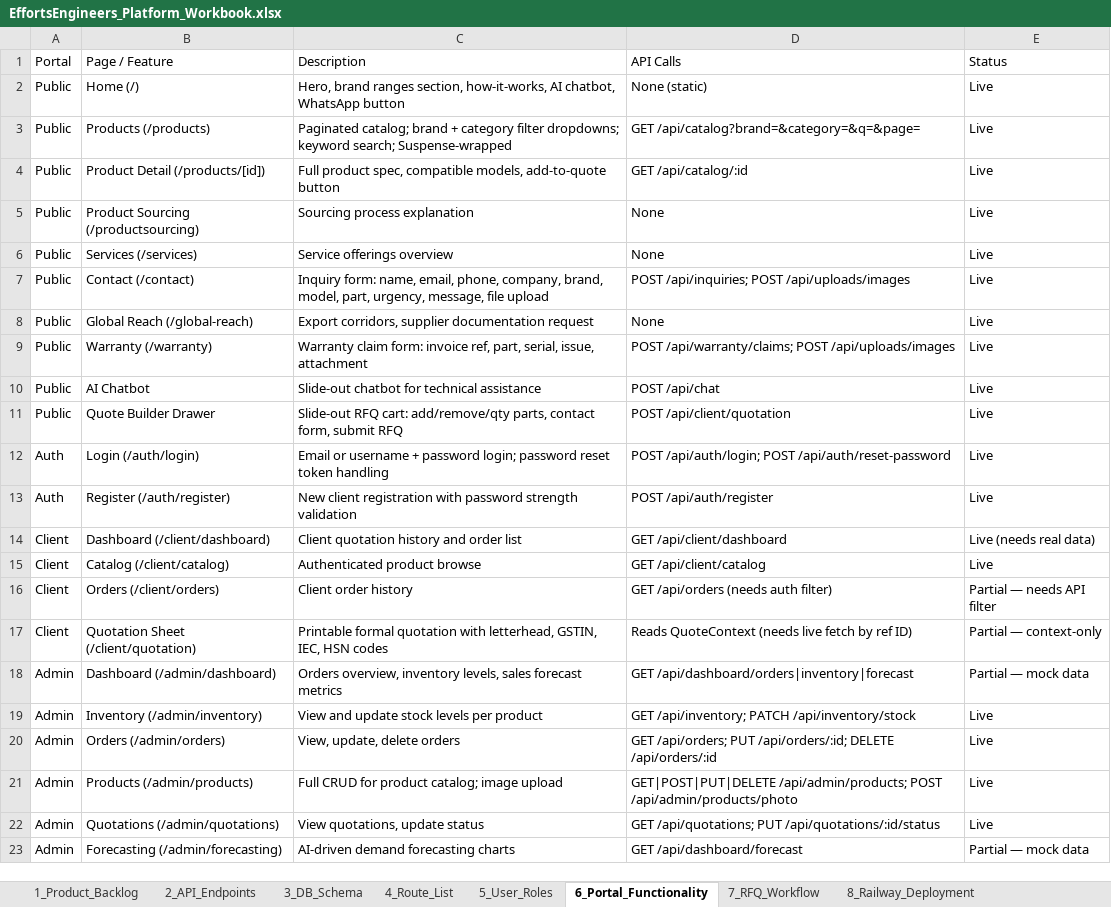
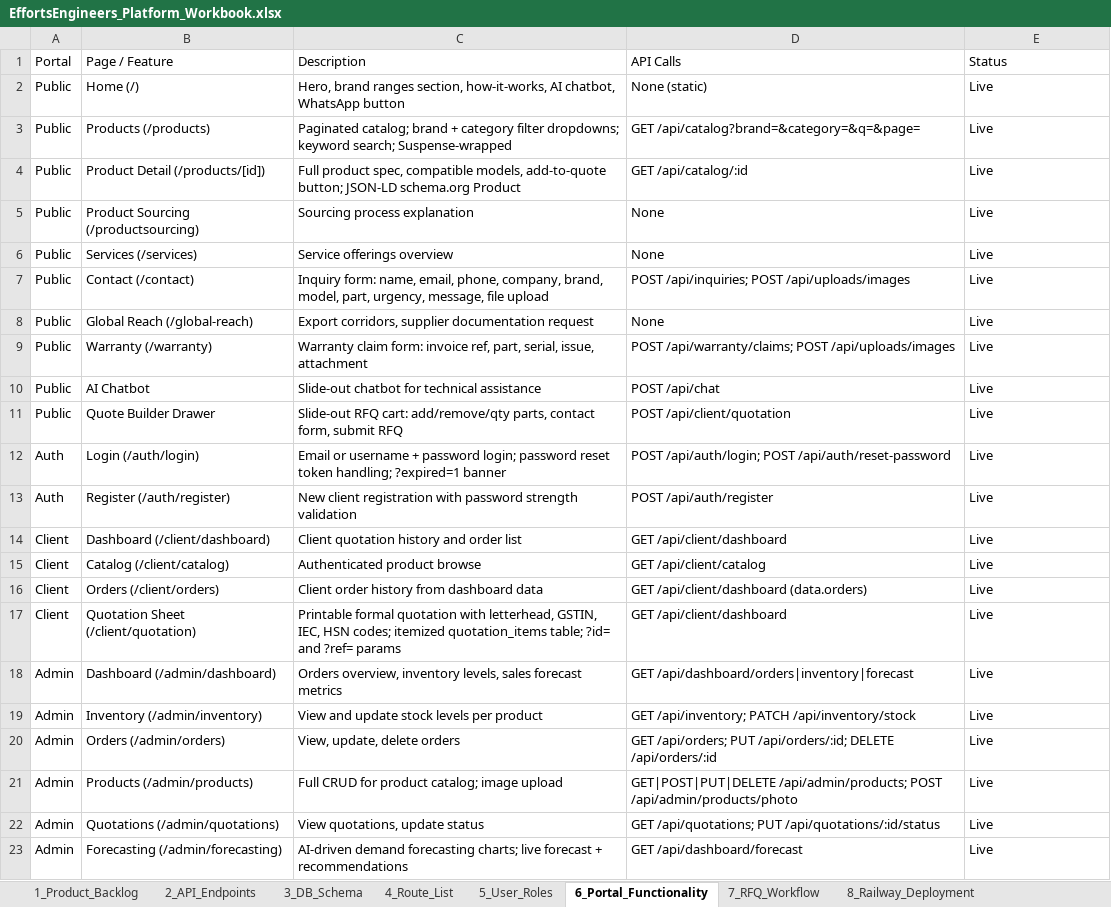
Before and after one commit to milanmmore/effortsEngineers, an Excel workbook: docs/EffortsEngineers_Platform_Workbook.xlsx, sheet 6_Portal_Functionality, drawn as a sheet; values as stored, in another font and other column widths than the file's, no borders; the diff names each change by its address in the sheet, - before the commit and + after, or states it on an @@ line.

```diff
--- a/docs/EffortsEngineers_Platform_Workbook.xlsx (sheet 6_Portal_Functionality)
+++ b/docs/EffortsEngineers_Platform_Workbook.xlsx (sheet 6_Portal_Functionality)
-C4 (Description): …models, add-to-quote button
+C4 (Description): …models, add-to-quote button; JSON-LD schema.org Product
-C12 (Description): …reset token handling
+C12 (Description): …reset token handling; ?expired=1 banner
-E14 (Status): Live (needs real data)
+E14 (Status): Live
-C16 (Description): Client order history
+C16 (Description): Client order history from dashboard data
-D16 (API Calls): GET /api/orders (needs auth filter)
+D16 (API Calls): GET /api/client/dashboard (data.orders)
-E16 (Status): Partial — needs API filter
+E16 (Status): Live
-C17 (Description): …IEC, HSN codes
+C17 (Description): …IEC, HSN codes; itemized quotation_items table; ?id= and ?ref= params
-D17 (API Calls): Reads QuoteContext (needs live fetch by ref ID)
+D17 (API Calls): GET /api/client/dashboard
-E17 (Status): Partial — context-only
+E17 (Status): Live
-E18 (Status): Partial — mock data
+E18 (Status): Live
-C23 (Description): …demand forecasting charts
+C23 (Description): …demand forecasting charts; live forecast + recommendations
-E23 (Status): Partial — mock data
+E23 (Status): Live
```
Also changed, not shown: sheet 3_DB_Schema, sheet 2_API_Endpoints, sheet 8_Railway_Deployment, sheet 4_Route_List, sheet 7_RFQ_Workflow, sheet 1_Product_Backlog, 1 more sheet, 6 other files.
